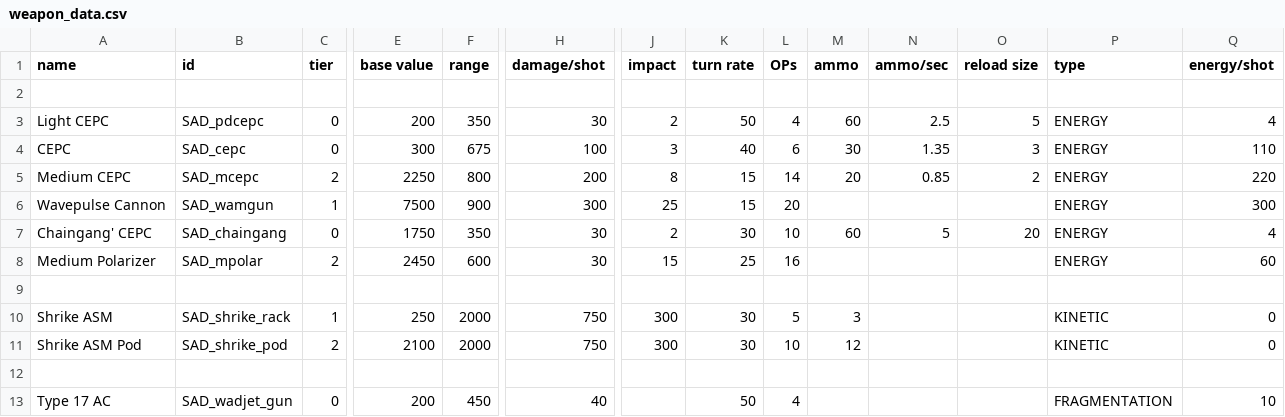
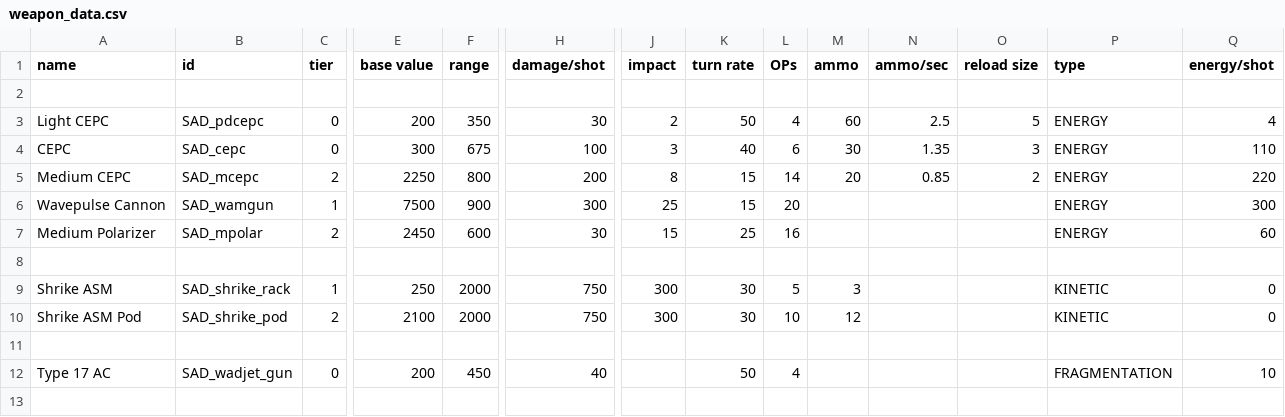
Before and after one commit to Snrasha/Sanguinary-Anarchistic-Defectors, a CSV file: data/weapons/weapon_data.csv, drawn as a sheet; only a part is shown, gaps mark what is left out; rows hold the shown columns only; the diff names each change by its address in the sheet, - before the commit and + after, or states it on an @@ line.

```diff
--- a/data/weapons/weapon_data.csv
+++ b/data/weapons/weapon_data.csv
-row 7: Chaingang' CEPC | SAD_chaingang | 0 | 1750 | 350 | 30 | 2 | 30 | 10 | 60 | 5 | 20 | ENERGY | 4
```
Also changed, not shown: data/hulls/ship_data.csv, 8 other files.
